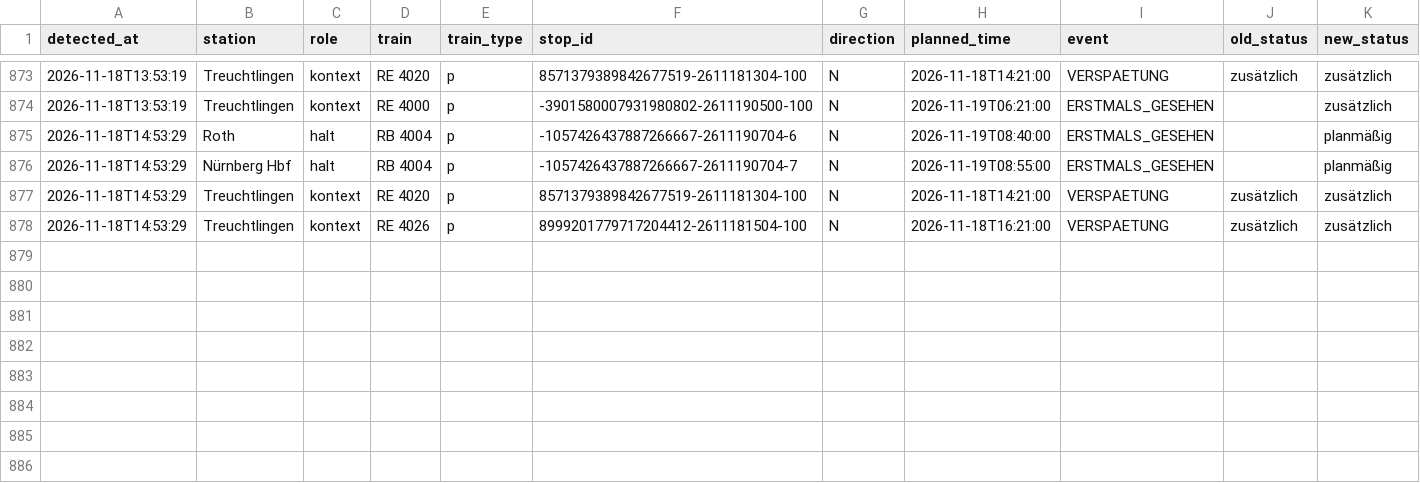
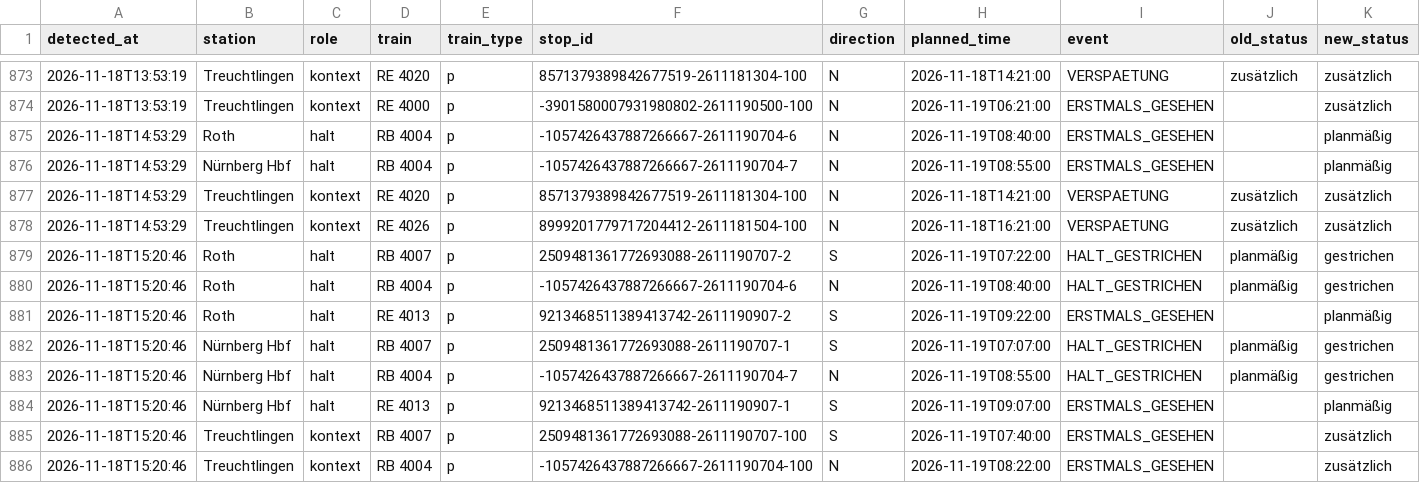
Before and after one commit to frederikwalter/RE1-Monitor, a CSV file: events.csv, drawn as a sheet; only a part is shown, gaps mark what is left out; rows hold the shown columns only; the diff names each change by its address in the sheet, - before the commit and + after, or states it on an @@ line.

```diff
--- a/events.csv
+++ b/events.csv
+row 879: 2026-11-18T15:20:46 | Roth | halt | RB 4007 | p | 2509481361772693088-2611190707-2 | S | 2026-11-19T07:22:00 | HALT_GESTRICHEN | planmäßig | gestrichen
+row 880: 2026-11-18T15:20:46 | Roth | halt | RB 4004 | p | -1057426437887266667-2611190704-6 | N | 2026-11-19T08:40:00 | HALT_GESTRICHEN | planmäßig | gestrichen
+row 881: 2026-11-18T15:20:46 | Roth | halt | RE 4013 | p | 9213468511389413742-2611190907-2 | S | 2026-11-19T09:22:00 | ERSTMALS_GESEHEN |  | planmäßig
+row 882: 2026-11-18T15:20:46 | Nürnberg Hbf | halt | RB 4007 | p | 2509481361772693088-2611190707-1 | S | 2026-11-19T07:07:00 | HALT_GESTRICHEN | planmäßig | gestrichen
+row 883: 2026-11-18T15:20:46 | Nürnberg Hbf | halt | RB 4004 | p | -1057426437887266667-2611190704-7 | N | 2026-11-19T08:55:00 | HALT_GESTRICHEN | planmäßig | gestrichen
+row 884: 2026-11-18T15:20:46 | Nürnberg Hbf | halt | RE 4013 | p | 9213468511389413742-2611190907-1 | S | 2026-11-19T09:07:00 | ERSTMALS_GESEHEN |  | planmäßig
+row 885: 2026-11-18T15:20:46 | Treuchtlingen | kontext | RB 4007 | p | 2509481361772693088-2611190707-100 | S | 2026-11-19T07:40:00 | ERSTMALS_GESEHEN |  | zusätzlich
+row 886: 2026-11-18T15:20:46 | Treuchtlingen | kontext | RB 4004 | p | -1057426437887266667-2611190704-100 | N | 2026-11-19T08:22:00 | ERSTMALS_GESEHEN |  | zusätzlich
```
Also changed, not shown: runs.csv, 7 other files.
